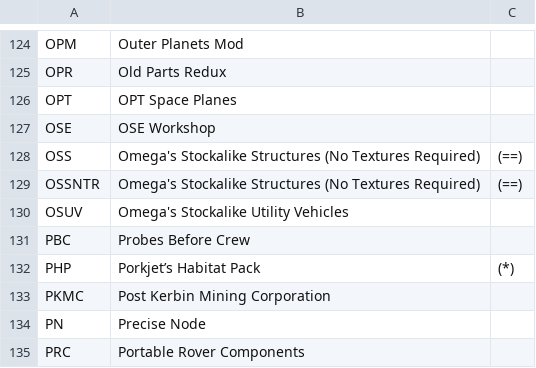
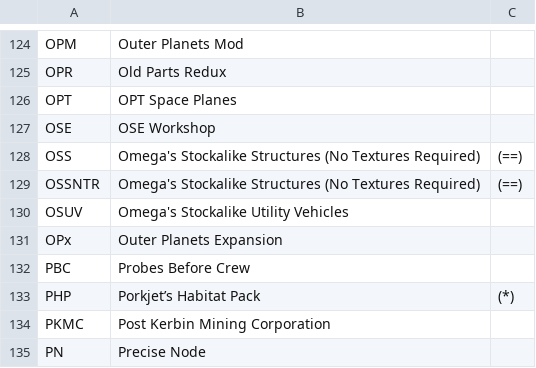
Before and after one commit to TweakScale/Companion, a CSV file: Database/Abbreviations.csv, drawn as a sheet; only a part is shown, gaps mark what is left out; the shorter side is filled out with more unchanged rows.

Commit message:
Adding definition for OPx (Outer Planets Expansion)

```diff
--- a/Database/Abbreviations.csv
+++ b/Database/Abbreviations.csv
@@ -130,2 +130,3 @@ OSSNTR	Omega's Stockalike Structures (No Textures Required)	(==)
 OSUV	Omega's Stockalike Utility Vehicles	
+OPx	Outer Planets Expansion	
 PBC	Probes Before Crew	
```
Also changed, not shown: 1 other file.
